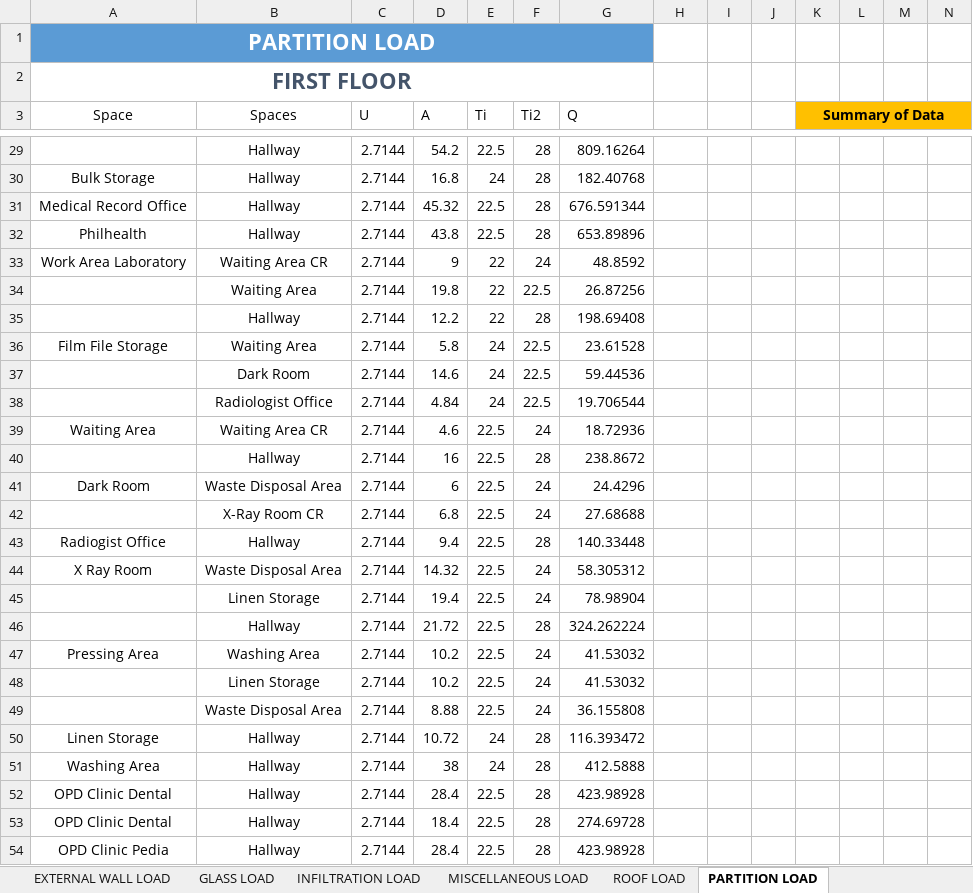
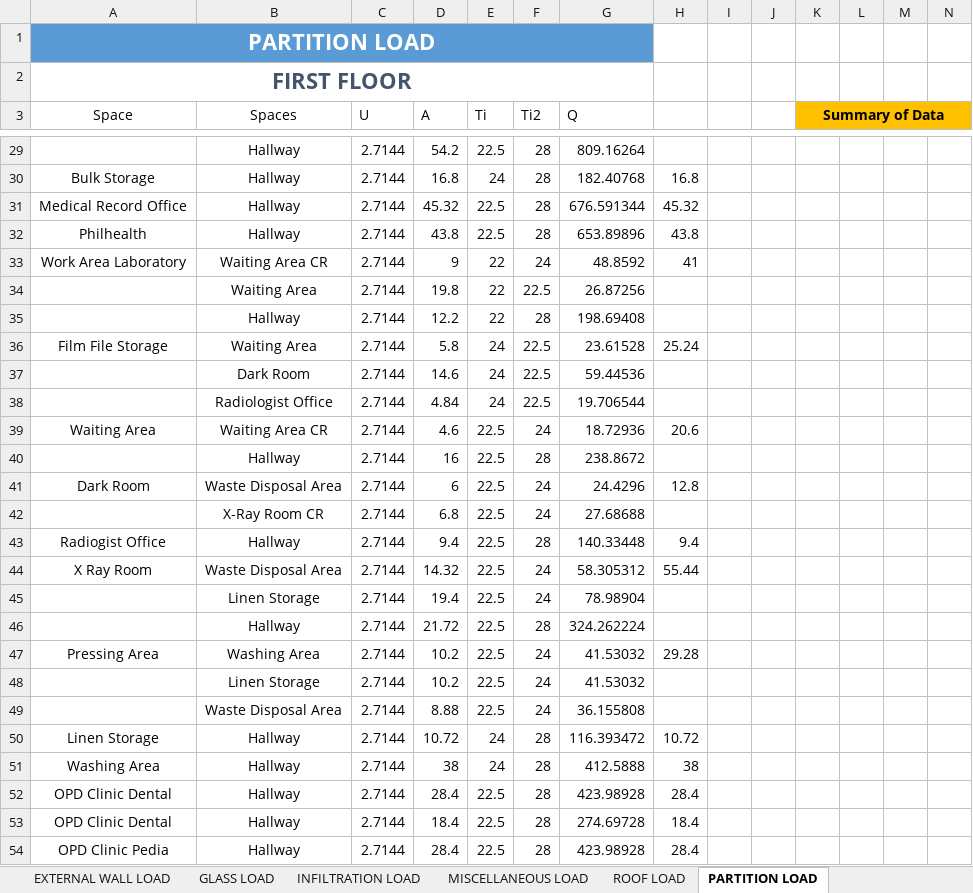
Before and after one commit to deviling124/Aircon, an Excel workbook: Excel/Heat Load Calculation.xlsx, sheet PARTITION LOAD, drawn as a sheet; only a part is shown, gaps mark what is left out; values as stored, in another font and other column widths than the file's, no borders; conditional formats and table styles not drawn; the diff covers the shown part only; the diff names each change by its address in the sheet, - before the commit and + after, or states it on an @@ line.

```diff
--- a/Excel/Heat Load Calculation.xlsx (sheet PARTITION LOAD)
+++ b/Excel/Heat Load Calculation.xlsx (sheet PARTITION LOAD)
-H30: (empty)
+H30: 16.8
-H31: (empty)
+H31: 45.32
-H32: (empty)
+H32: 43.8
-H33: (empty)
+H33: 41
-H36: (empty)
+H36: 25.24
-H39: (empty)
+H39: 20.6
-H41: (empty)
+H41: 12.8
-H43: (empty)
+H43: 9.4
-H44: (empty)
+H44: 55.44
-H47: (empty)
+H47: 29.28
-H50: (empty)
+H50: 10.72
-H51: (empty)
+H51: 38
-H52: (empty)
+H52: 28.4
-H53: (empty)
+H53: 18.4
-H54: (empty)
+H54: 28.4
```
Also changed, not shown: 38 edited cells and merged cells elsewhere in this sheet, sheet VENTILATION LOAD, sheet INFILTRATION LOAD, other sheet tabs, formulas that keep their value, Excel/Room Data.xlsx, 4 other files.
